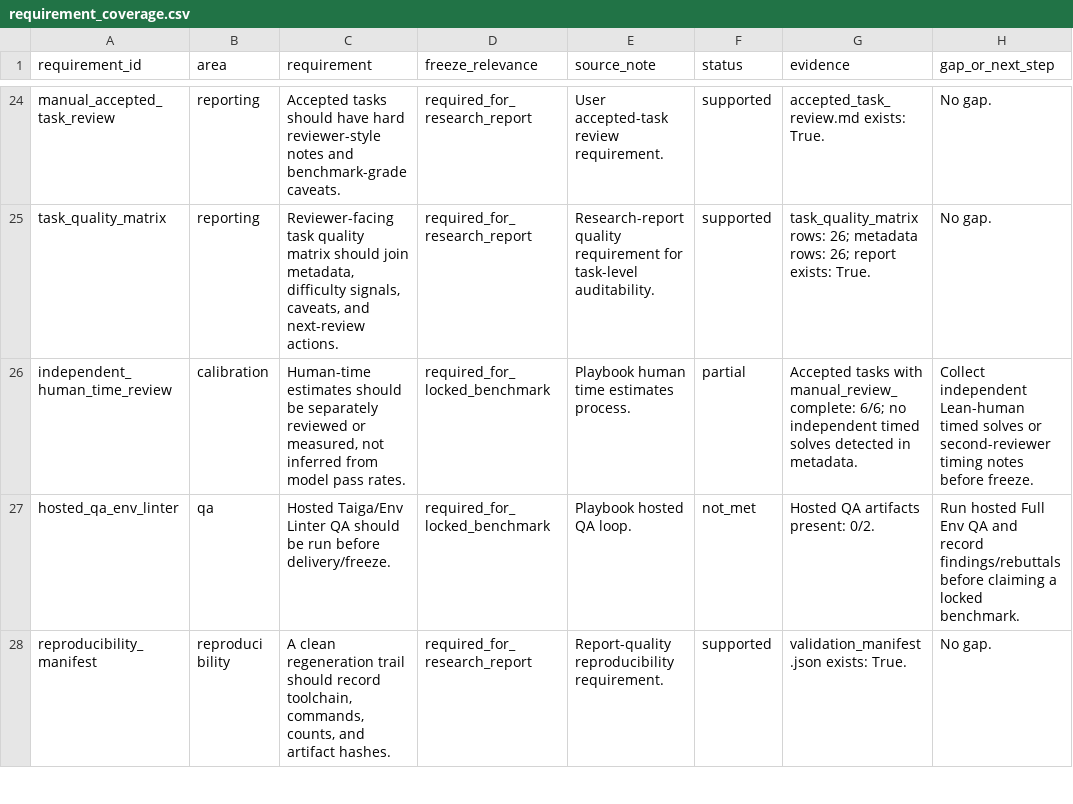
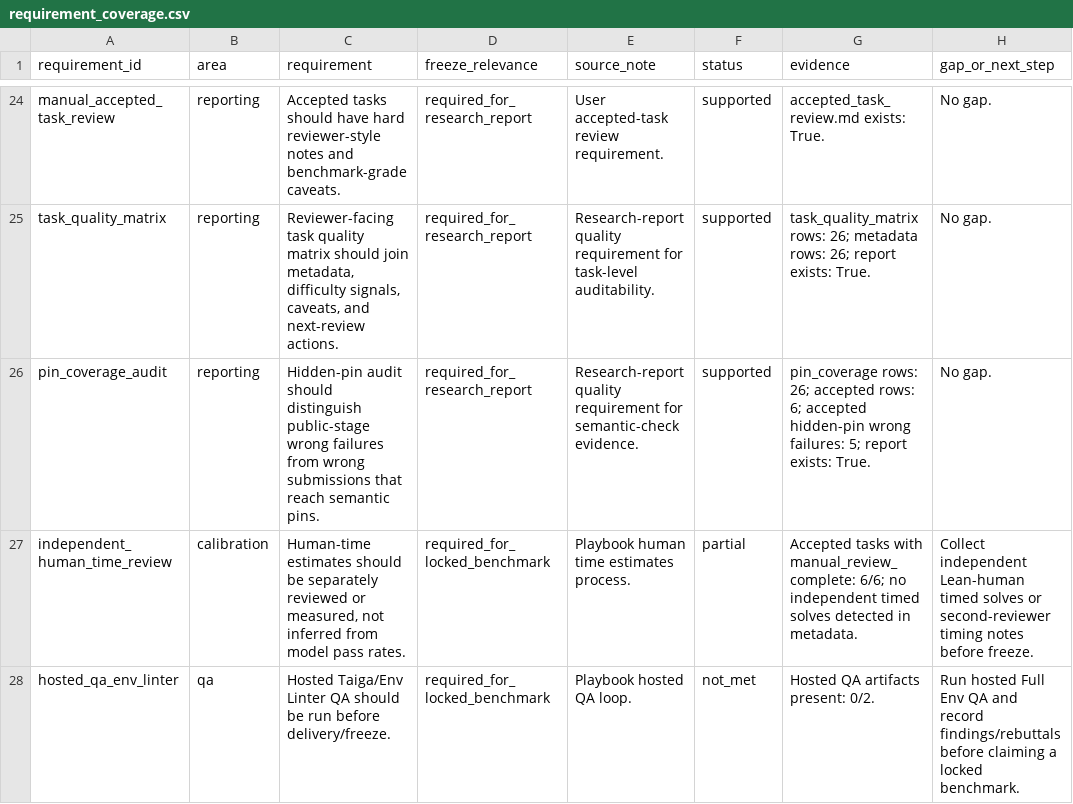
Before and after one commit to sebastian-griego/lean-time-horizon, a CSV file: data/requirement_coverage.csv, drawn as a sheet; only a part is shown, gaps mark what is left out; the shorter side is filled out with more unchanged rows; the diff names each change by its address in the sheet, - before the commit and + after, or states it on an @@ line.

Commit message:
Add hidden pin coverage audit

```diff
--- a/data/requirement_coverage.csv
+++ b/data/requirement_coverage.csv
+row 26: pin_coverage_audit | reporting | Hidden-pin audit should distinguish public-stage wrong failures from wrong submissions that reach semantic pins. | required_for_research_report | Research-report quality requirement for semantic-check evidence. | supported | pin_coverage rows: 26; accepted rows: 6; accepted hidden-pin wrong failures: 5; report exists: True. | No gap.
```
Also changed, not shown: data/benchmark_requirements.csv, 10 other files.
